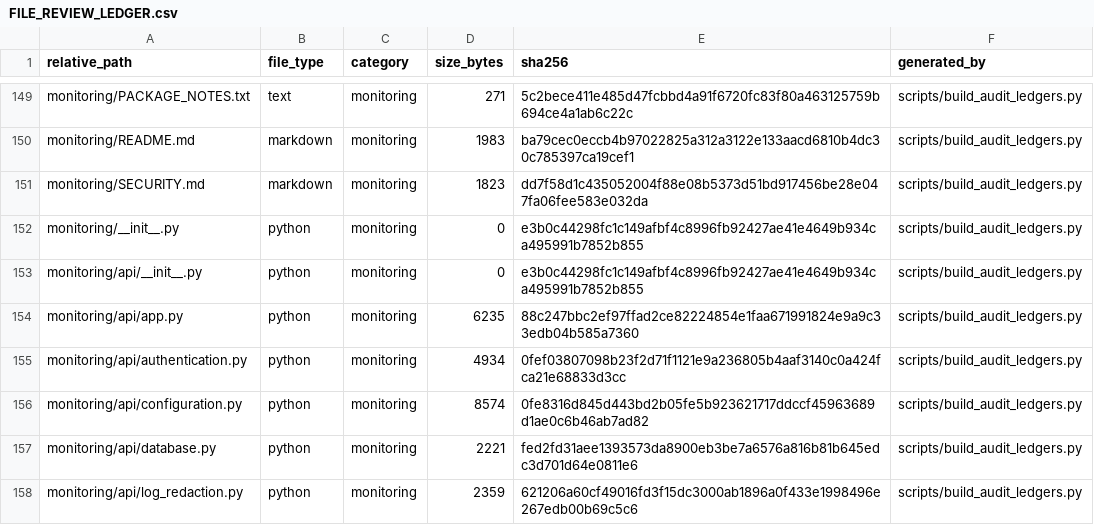
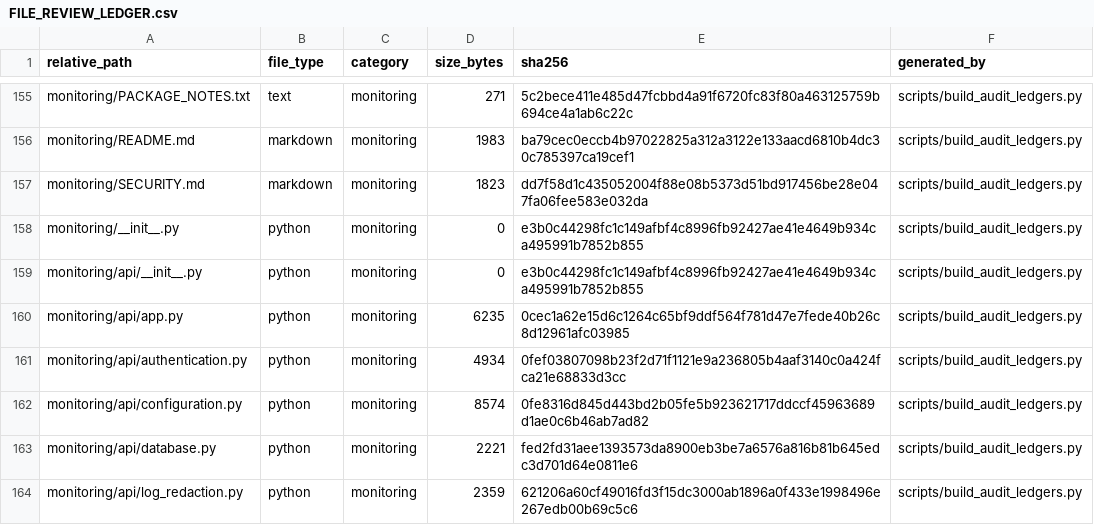
Before and after one commit to asad13-Binana/Binana-Binance-Spot-Trading-Sharia-Compliance-BOT-TestNet, a CSV file: docs/audit/FILE_REVIEW_LEDGER.csv, drawn as a sheet; only a part is shown, gaps mark what is left out; the diff covers the shown part only.

```diff
--- a/docs/audit/FILE_REVIEW_LEDGER.csv
+++ b/docs/audit/FILE_REVIEW_LEDGER.csv
@@ -153,3 +159,3 @@ monitoring/__init__.py,python,monitoring,0,e3b0c44298fc1c149afbf4c8996fb92427ae4
 monitoring/api/__init__.py,python,monitoring,0,e3b0c44298fc1c149afbf4c8996fb92427ae41e4649b934ca495991b7852b855,scripts/build_audit_ledgers.py
-monitoring/api/app.py,python,monitoring,6235,88c247bbc2ef97ffad2ce82224854e1faa671991824e9a9c33edb04b585a7360,scripts/build_audit_ledgers.py
+monitoring/api/app.py,python,monitoring,6235,0cec1a62e15d6c1264c65bf9ddf564f781d47e7fede40b26c8d12961afc03985,scripts/build_audit_ledgers.py
 monitoring/api/authentication.py,python,monitoring,4934,0fef03807098b23f2d71f1121e9a236805b4aaf3140c0a424fca21e68833d3cc,scripts/build_audit_ledgers.py
```
Also changed, not shown: 18 added rows and 18 edited cells elsewhere in this file, 31 other files.
